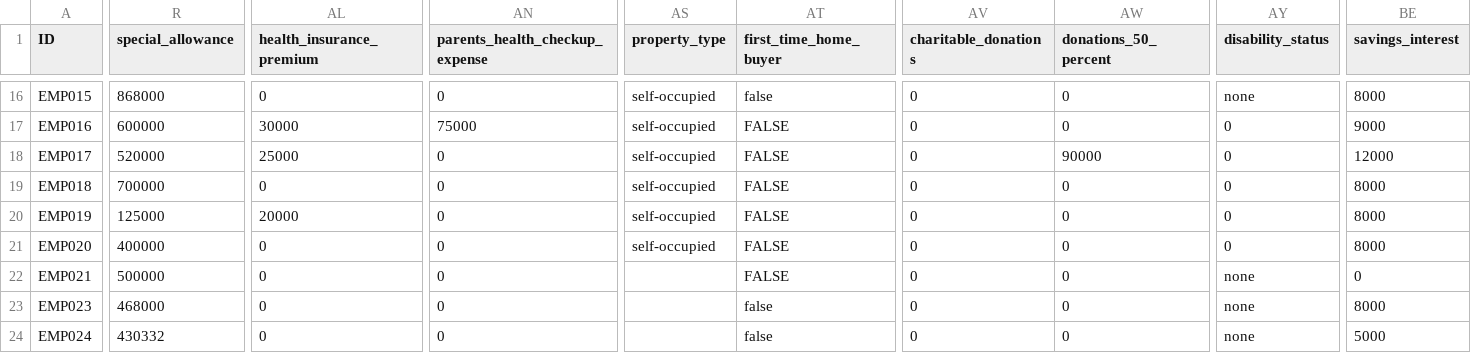
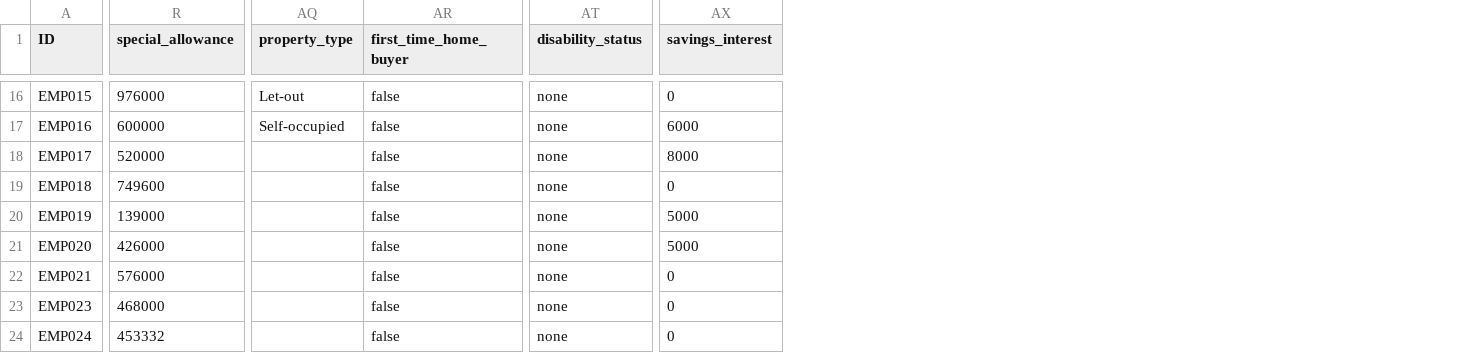
Before and after one commit to prabhudattaMohapatra/myPrompts, a CSV file: India_test_case_generation/output_with_dsl_20251120_123316/annual_employee_input_data_april_2025.csv, drawn as a sheet; only a part is shown, gaps mark what is left out; removed rows and columns are numbered as before the commit, all else as after; the diff covers the shown part only; the diff names each change by its address in the sheet, - before the commit and + after, or states it on an @@ line.

```diff
--- a/India_test_case_generation/output_with_dsl_20251120_123316/annual_employee_input_data_april_2025.csv
+++ b/India_test_case_generation/output_with_dsl_20251120_123316/annual_employee_input_data_april_2025.csv
-column AL (health_insurance_premium), rows 16-24: 0 | 30000 | 25000 | 0 | 20000 | 0 | 0 | 0 | 0
-column AN (parents_health_checkup_expense), rows 16-24: 0 | 75000 | 0 | 0 | 0 | 0 | 0 | 0 | 0
-column AV (charitable_donations), rows 16-24: all 0
-column AW (donations_50_percent), rows 16-24: 0 | 0 | 90000 | 0 | 0 | 0 | 0 | 0 | 0
-R16 (special_allowance): 868000
+R16 (special_allowance): 976000
-AQ16 (property_type): self-occupied
+AQ16 (property_type): Let-out
-AX16 (savings_interest): 8000
+AX16 (savings_interest): 0
-AQ17 (property_type): self-occupied
+AQ17 (property_type): Self-occupied
-AR17:AR22 (first_time_home_buyer): FALSE
+AR17:AR22 (first_time_home_buyer): false
-AT17:AT21 (disability_status): 0
+AT17:AT21 (disability_status): none
-AX17 (savings_interest): 9000
+AX17 (savings_interest): 6000
-AQ18:AQ21 (property_type): self-occupied
+AQ18:AQ21 (property_type): (empty)
-AX18 (savings_interest): 12000
+AX18 (savings_interest): 8000
-R19 (special_allowance): 700000
+R19 (special_allowance): 749600
-AX19 (savings_interest): 8000
+AX19 (savings_interest): 0
-R20 (special_allowance): 125000
+R20 (special_allowance): 139000
-AX20:AX21 (savings_interest): 8000
+AX20:AX21 (savings_interest): 5000
-R21 (special_allowance): 400000
+R21 (special_allowance): 426000
-R22 (special_allowance): 500000
+R22 (special_allowance): 576000
-AX23 (savings_interest): 8000
+AX23 (savings_interest): 0
-R24 (special_allowance): 430332
+R24 (special_allowance): 453332
-AX24 (savings_interest): 5000
+AX24 (savings_interest): 0
```
Also changed, not shown: 3 removed columns and 114 edited cells elsewhere in this file, India_test_case_generation/output_with_dsl_20251120_123316/annual_tax_forecast_april_2025.csv, India_test_case_generation/output_with_dsl_20251120_123316/monthly_payslip_april.csv, 15 other files.
